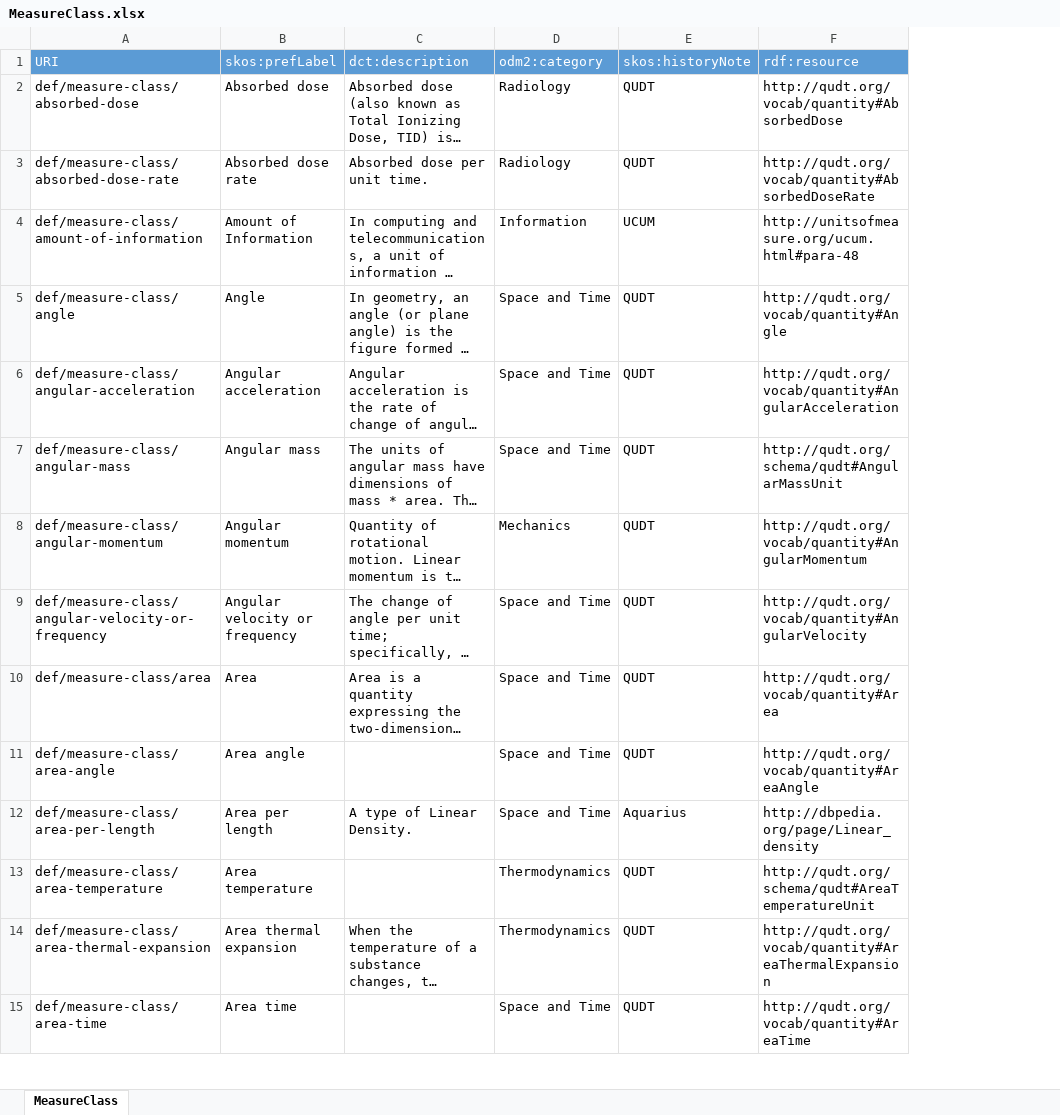
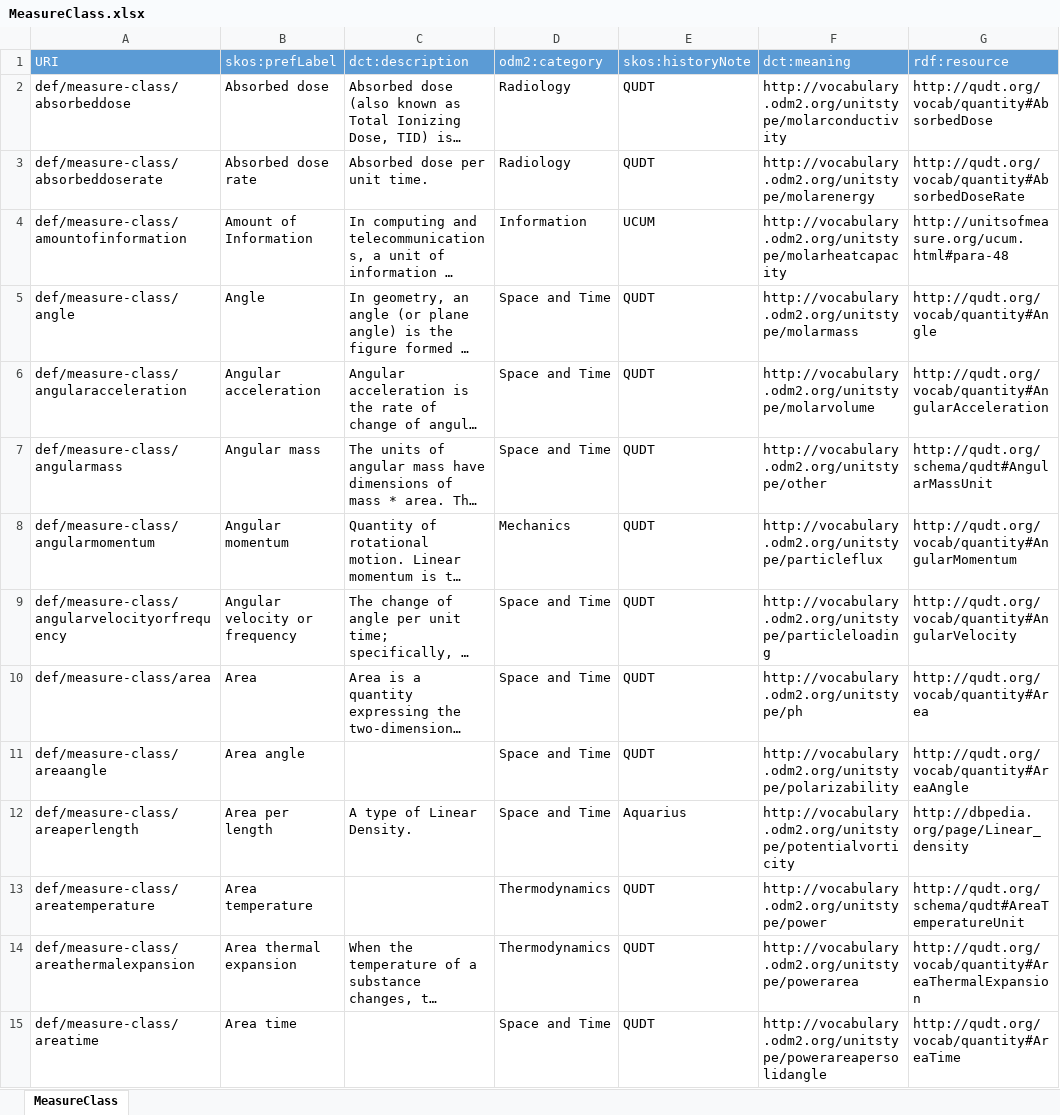
Before and after one commit to usgin/digital-crust-LDR, an Excel workbook: Definitions/MeasureClass.xlsx, sheet MeasureClass, drawn as a sheet; only a part is shown; long unchanged cells end in …; values as stored, in another font and other column widths than the file's, no borders; the diff covers the shown part only; the diff names each change by its address in the sheet, - before the commit and + after, or states it on an @@ line.

```diff
--- a/Definitions/MeasureClass.xlsx (sheet MeasureClass)
+++ b/Definitions/MeasureClass.xlsx (sheet MeasureClass)
+column F (dct:meaning), rows 2-15: http://vocabulary.odm2.org/unitstype/molarconductivity | http://vocabulary.odm2.org/unitstype/molarenergy | http://vocabulary.odm2.org/unitstype/molarheatcapacity | http://vocabulary.odm2.org/unitstype/molarmass | http://vocabulary.odm2.org/unitstype/molarvolume | http://vocabulary.odm2.org/unitstype/other | http://vocabulary.odm2.org/unitstype/particleflux | http://vocabulary.odm2.org/unitstype/particleloading | http://vocabulary.odm2.org/unitstype/ph | http://vocabulary.odm2.org/unitstype/polarizability | http://vocabulary.odm2.org/unitstype/potentialvorticity | http://vocabulary.odm2.org/unitstype/power | http://vocabulary.odm2.org/unitstype/powerarea | http://vocabulary.odm2.org/unitstype/powerareapersolidangle
-A2 (URI): def/measure-class/absorbed-dose
+A2 (URI): def/measure-class/absorbeddose
-A3 (URI): def/measure-class/absorbed-dose-rate
+A3 (URI): def/measure-class/absorbeddoserate
-A4 (URI): def/measure-class/amount-of-information
+A4 (URI): def/measure-class/amountofinformation
-A6 (URI): def/measure-class/angular-acceleration
+A6 (URI): def/measure-class/angularacceleration
-A7 (URI): def/measure-class/angular-mass
+A7 (URI): def/measure-class/angularmass
-A8 (URI): def/measure-class/angular-momentum
+A8 (URI): def/measure-class/angularmomentum
-A9 (URI): def/measure-class/angular-velocity-or-frequency
+A9 (URI): def/measure-class/angularvelocityorfrequency
-A11 (URI): def/measure-class/area-angle
+A11 (URI): def/measure-class/areaangle
-A12 (URI): def/measure-class/area-per-length
+A12 (URI): def/measure-class/areaperlength
-A13 (URI): def/measure-class/area-temperature
+A13 (URI): def/measure-class/areatemperature
-A14 (URI): def/measure-class/area-thermal-expansion
+A14 (URI): def/measure-class/areathermalexpansion
-A15 (URI): def/measure-class/area-time
+A15 (URI): def/measure-class/areatime
```
Also changed, not shown: 133 edited cells elsewhere in this sheet, formulas that keep their value, Classes/Attribute.xlsx, Classes/DataObject.xlsx, 39 other files.
